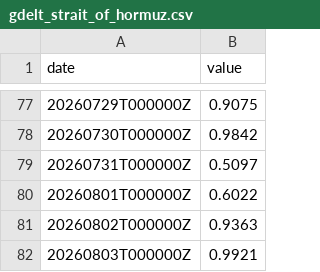
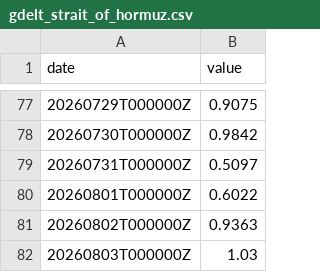
Before and after one commit to abdallahh07/global-trade-disruption-prediction, a CSV file: data/gdelt_strait_of_hormuz.csv, drawn as a sheet; only a part is shown, gaps mark what is left out.

```diff
--- a/data/gdelt_strait_of_hormuz.csv
+++ b/data/gdelt_strait_of_hormuz.csv
@@ -81,2 +81,2 @@ date,value
 20260802T000000Z,0.9363
-20260803T000000Z,0.9921
+20260803T000000Z,1.03
```
Also changed, not shown: data/gdelt_red_sea_shipping.csv, data/gdelt_russia_ukraine_conflict.csv, 6 other files.
